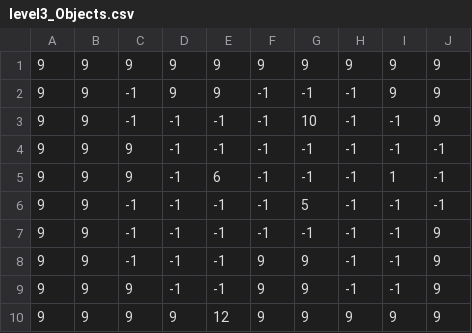
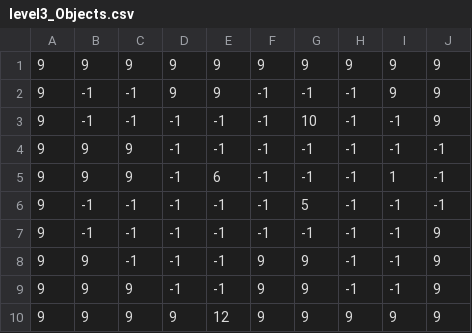
Before and after one commit to vejvarm/GGJ2024_code, a CSV file: assets/maps/level3_Objects.csv, drawn as a sheet.

Commit message:
fix: level3 mismapped sea objects

```diff
--- a/assets/maps/level3_Objects.csv
+++ b/assets/maps/level3_Objects.csv
@@ -1,8 +1,8 @@
 9,9,9,9,9,9,9,9,9,9
-9,9,-1,9,9,-1,-1,-1,9,9
-9,9,-1,-1,-1,-1,10,-1,-1,9
+9,-1,-1,9,9,-1,-1,-1,9,9
+9,-1,-1,-1,-1,-1,10,-1,-1,9
 9,9,9,-1,-1,-1,-1,-1,-1,-1
 9,9,9,-1,6,-1,-1,-1,1,-1
-9,9,-1,-1,-1,-1,5,-1,-1,-1
-9,9,-1,-1,-1,-1,-1,-1,-1,9
+9,-1,-1,-1,-1,-1,5,-1,-1,-1
+9,-1,-1,-1,-1,-1,-1,-1,-1,9
 9,9,-1,-1,-1,9,9,-1,-1,9
```
Also changed, not shown: 1 other file.
